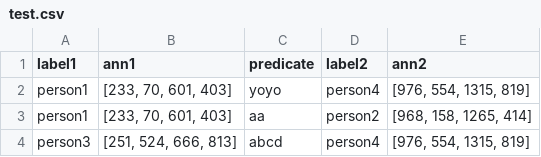
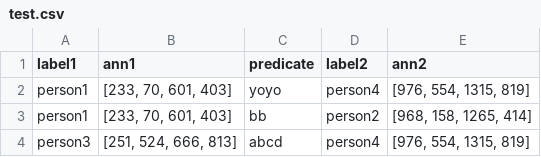
Before and after one commit to aaronpp65/Visual-Relationshiop-Detection-Annotation-tool, a CSV file: demo/vrd/test.csv, drawn as a sheet.

```diff
--- a/demo/vrd/test.csv
+++ b/demo/vrd/test.csv
@@ -2,3 +2,3 @@ label1,ann1,predicate,label2,ann2
 person1,"[233, 70, 601, 403]",yoyo,person4,"[976, 554, 1315, 819]"
-person1,"[233, 70, 601, 403]",aa,person2,"[968, 158, 1265, 414]"
+person1,"[233, 70, 601, 403]",bb,person2,"[968, 158, 1265, 414]"
 person3,"[251, 524, 666, 813]",abcd,person4,"[976, 554, 1315, 819]"
```
Also changed, not shown: 1 other file.
